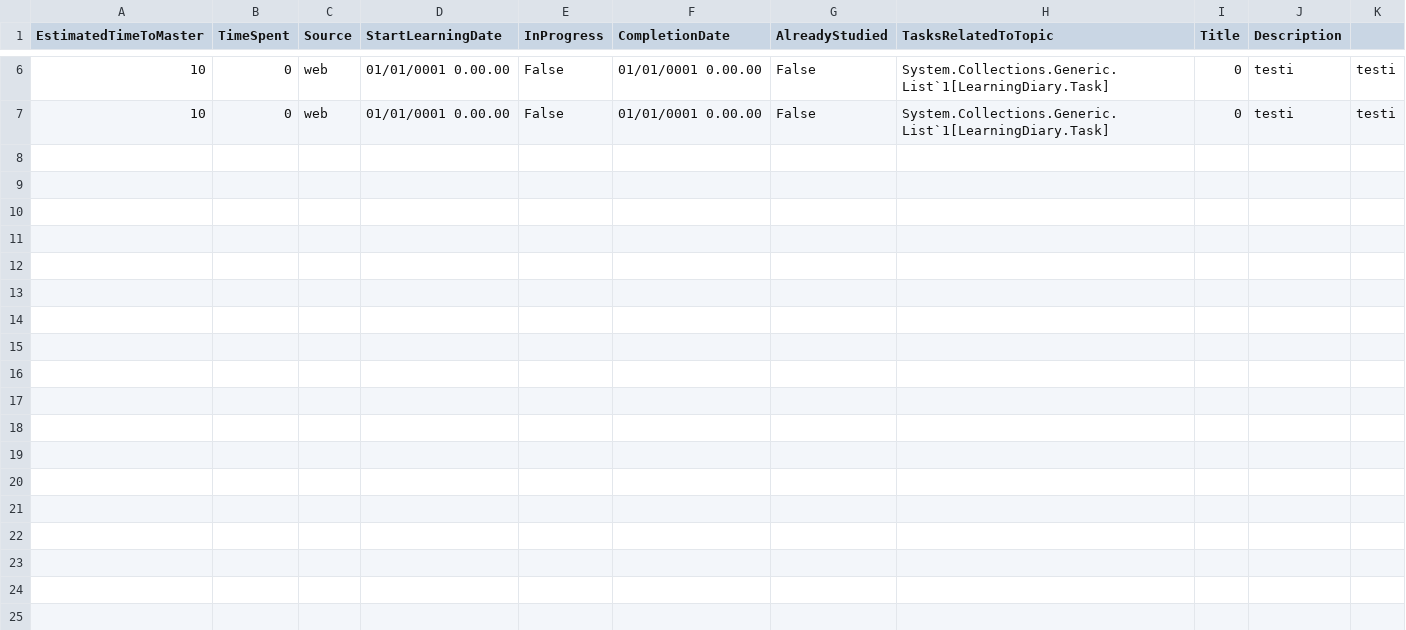
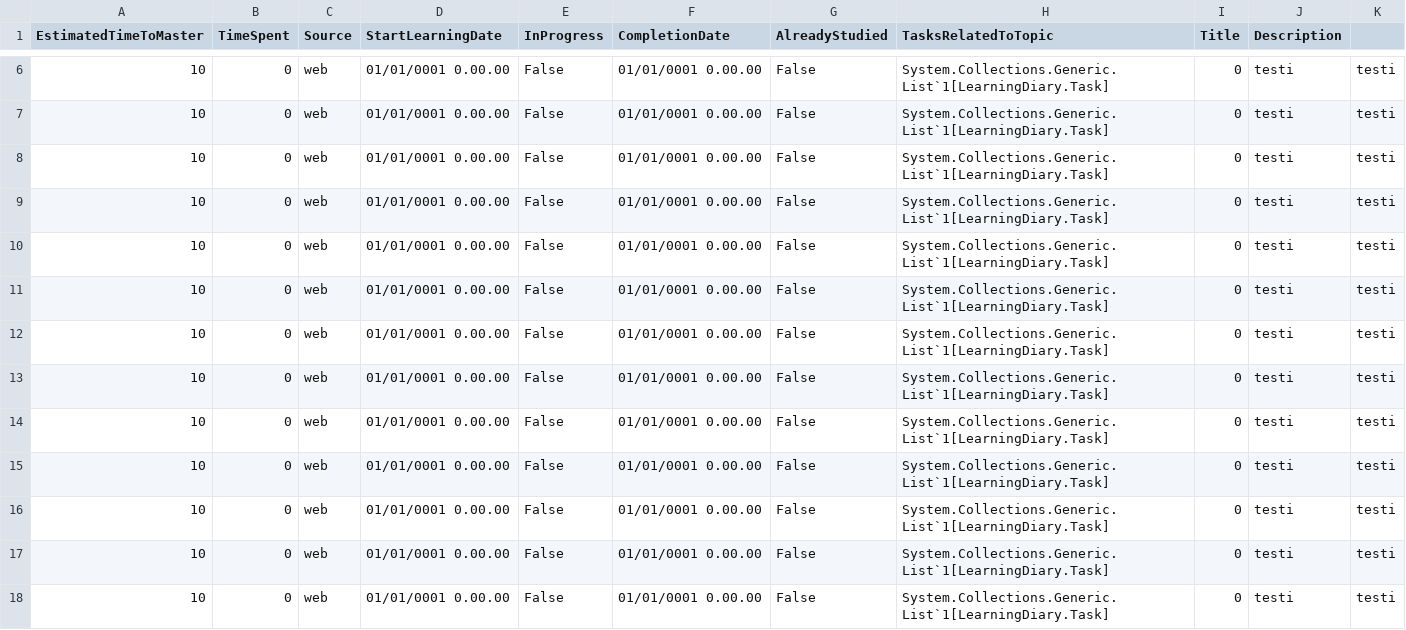
Before and after one commit to sampsav/learningdiary, a CSV file: LearningDiary/topics.csv, drawn as a sheet; only a part is shown, gaps mark what is left out.

```diff
--- a/LearningDiary/topics.csv
+++ b/LearningDiary/topics.csv
@@ -7 +7,12 @@
 10;0;web;01/01/0001 0.00.00;False;01/01/0001 0.00.00;False;System.Collections.Generic.List`1[LearningDiary.Task];0;testi;testi
+10;0;web;01/01/0001 0.00.00;False;01/01/0001 0.00.00;False;System.Collections.Generic.List`1[LearningDiary.Task];0;testi;testi
+10;0;web;01/01/0001 0.00.00;False;01/01/0001 0.00.00;False;System.Collections.Generic.List`1[LearningDiary.Task];0;testi;testi
+10;0;web;01/01/0001 0.00.00;False;01/01/0001 0.00.00;False;System.Collections.Generic.List`1[LearningDiary.Task];0;testi;testi
+10;0;web;01/01/0001 0.00.00;False;01/01/0001 0.00.00;False;System.Collections.Generic.List`1[LearningDiary.Task];0;testi;testi
+10;0;web;01/01/0001 0.00.00;False;01/01/0001 0.00.00;False;System.Collections.Generic.List`1[LearningDiary.Task];0;testi;testi
+10;0;web;01/01/0001 0.00.00;False;01/01/0001 0.00.00;False;System.Collections.Generic.List`1[LearningDiary.Task];0;testi;testi
+10;0;web;01/01/0001 0.00.00;False;01/01/0001 0.00.00;False;System.Collections.Generic.List`1[LearningDiary.Task];0;testi;testi
+10;0;web;01/01/0001 0.00.00;False;01/01/0001 0.00.00;False;System.Collections.Generic.List`1[LearningDiary.Task];0;testi;testi
+10;0;web;01/01/0001 0.00.00;False;01/01/0001 0.00.00;False;System.Collections.Generic.List`1[LearningDiary.Task];0;testi;testi
+10;0;web;01/01/0001 0.00.00;False;01/01/0001 0.00.00;False;System.Collections.Generic.List`1[LearningDiary.Task];0;testi;testi
+10;0;web;01/01/0001 0.00.00;False;01/01/0001 0.00.00;False;System.Collections.Generic.List`1[LearningDiary.Task];0;testi;testi
```
Also changed, not shown: 1 other file.
